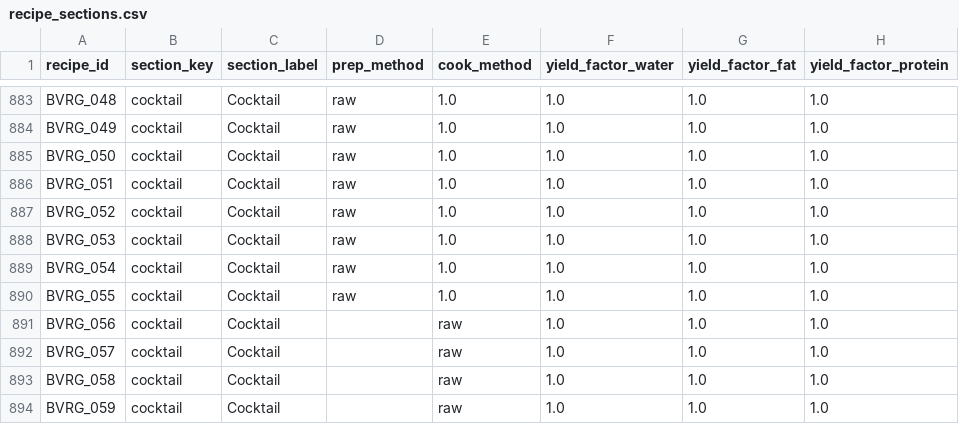
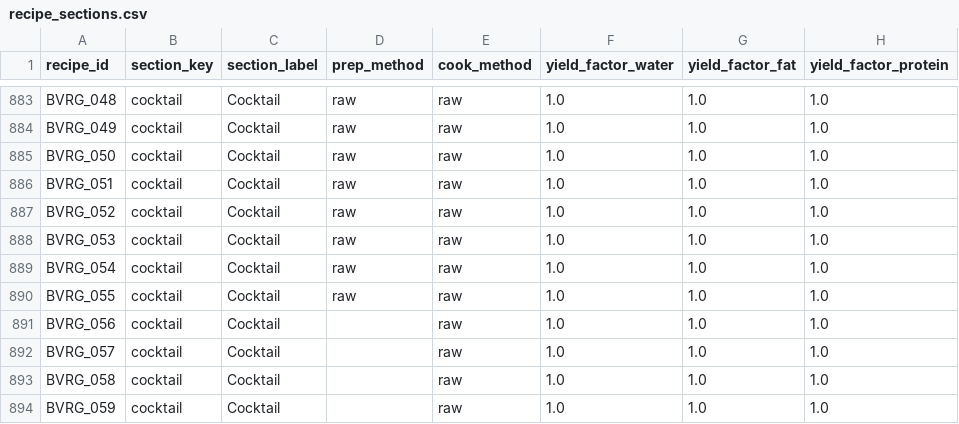
Before and after one commit to tlgeorgemailcom/daily-plate, a CSV file: recipes_v3/data/recipe_sections.csv, drawn as a sheet; only a part is shown, gaps mark what is left out; the diff covers the shown part only; the diff names each change by its address in the sheet, - before the commit and + after, or states it on an @@ line.

Commit message:
BVRG beverage physics fixes (31 recipes)
28 cocktails (BVRG_028-055): cm=1.0 data error fixed → cm=raw
  (cook_method column had yfw value leaked in; all raw/cold-mix cocktails)

BVRG_021 Chai Tea Latte: top-bar blank; chai pm=simmer fill_class=simmer_sauce
  boil_stages=5; yfw 0.92 lock → physics 0.919 (exact match)

BVRG_023 Spiced Apple Cider: top-bar blank; cider pm=simmer fill_class=simmer_sauce
  boil_stages=15; yfw 0.96 lock → physics 0.879 (physics more realistic for
  clear juice simmered 15 min at 195F — original lock was conservative)

BVRG_020 Horchata: NOT fixed — straining physics model needed (multi-yield-factor
  lock: yfw=0.908 yff=0.49 yfp=0.38 yfc=0.318; no filtration model exists yet)

```diff
--- a/recipes_v3/data/recipe_sections.csv
+++ b/recipes_v3/data/recipe_sections.csv
-E883:E890 (cook_method): 1.0
+E883:E890 (cook_method): raw
```
Also changed, not shown: 30 edited cells elsewhere in this file, recipes_v3/data/recipes.csv, 1 other file.
